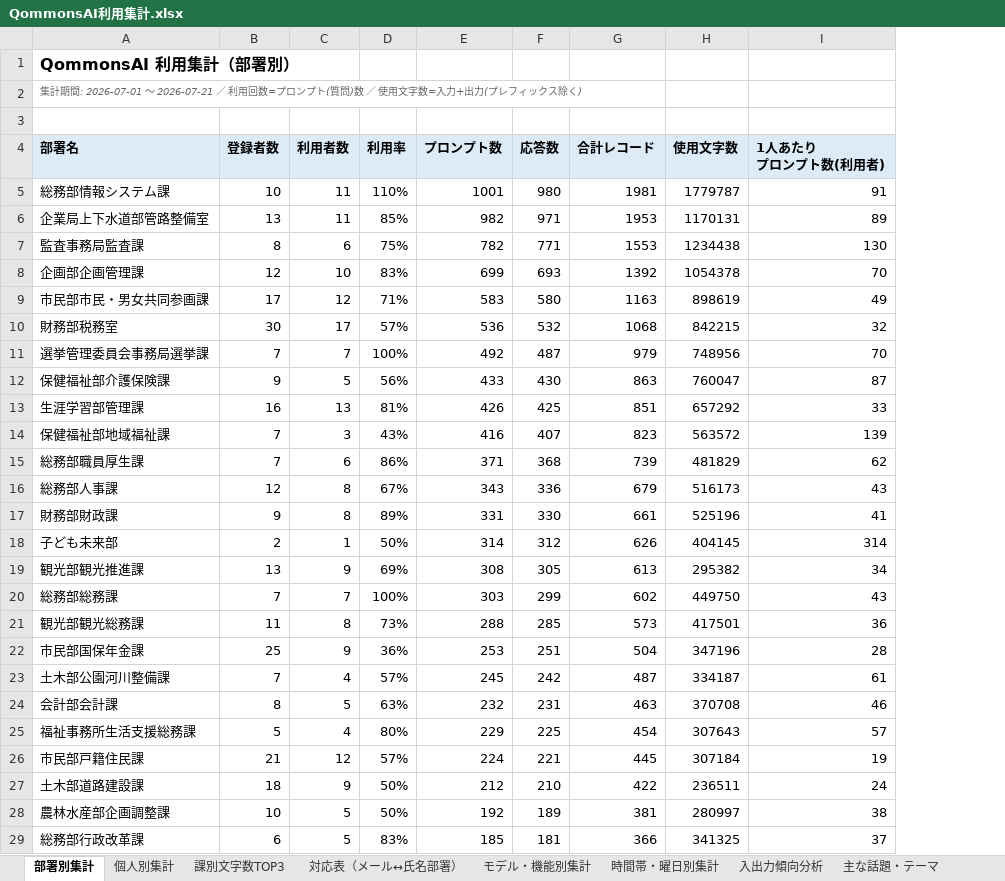
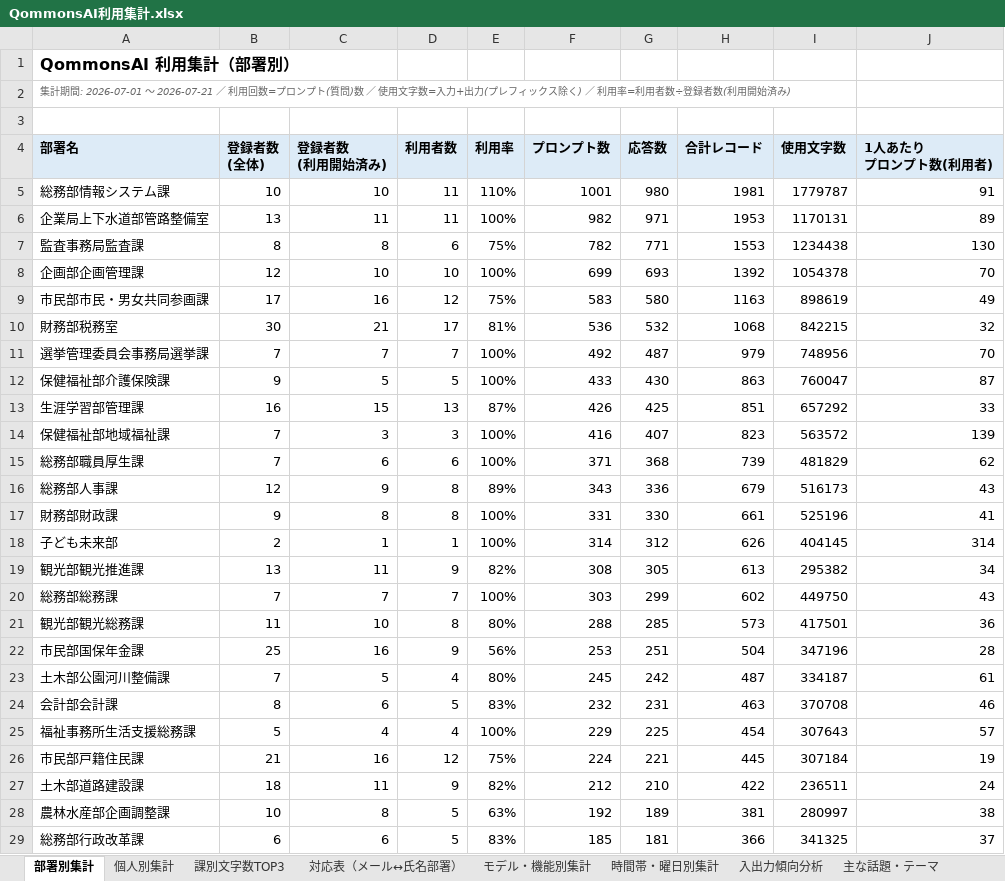
Before and after one commit to pikaring/claude-code, an Excel workbook: QommonsAI利用集計.xlsx, sheet 部署別集計, drawn as a sheet; only a part is shown; values as stored, in another font and other column widths than the file's, no borders; addresses are those after the commit; ↵ is a line break in a cell; the diff covers the shown part only; the diff names each change by its address in the sheet, - before the commit and + after, or states it on an @@ line.

```diff
--- a/QommonsAI利用集計.xlsx (sheet 部署別集計)
+++ b/QommonsAI利用集計.xlsx (sheet 部署別集計)
+column C (登録者数 (利用開始済み)), rows 5-29: 10 | 11 | 8 | 10 | 16 | 21 | 7 | 5 | 15 | 3 | 6 | 9 | 8 | 1 | 11 | 7 | 10 | 16 | 5 | 6 | 4 | 16 | 11 | 8 | 6
-A2 (部署名): …ス除く)
+A2 (部署名): …ス除く) ／ 利用率=利用者数÷登録者数(利用開始済み)
-B4: 登録者数
+B4: 登録者数 ↵ (全体)
-E6 (利用率): 85%
+E6 (利用率): 100%
-E8 (利用率): 83%
+E8 (利用率): 100%
-E9 (利用率): 71%
+E9 (利用率): 75%
-E10 (利用率): 57%
+E10 (利用率): 81%
-E12 (利用率): 56%
+E12 (利用率): 100%
-E13 (利用率): 81%
+E13 (利用率): 87%
-E14 (利用率): 43%
+E14 (利用率): 100%
-E15 (利用率): 86%
+E15 (利用率): 100%
-E16 (利用率): 67%
+E16 (利用率): 89%
-E17 (利用率): 89%
+E17 (利用率): 100%
-E18 (利用率): 50%
+E18 (利用率): 100%
-E19 (利用率): 69%
+E19 (利用率): 82%
-E21 (利用率): 73%
+E21 (利用率): 80%
-E22 (利用率): 36%
+E22 (利用率): 56%
-E23 (利用率): 57%
+E23 (利用率): 80%
-E24 (利用率): 63%
+E24 (利用率): 83%
-E25 (利用率): 80%
+E25 (利用率): 100%
-E26 (利用率): 57%
+E26 (利用率): 75%
-E27 (利用率): 50%
+E27 (利用率): 82%
-E28 (利用率): 50%
+E28 (利用率): 63%
```
Also changed, not shown: 82 edited cells elsewhere in this sheet, reports/QommonsAI利用集計_2026-07.xlsx, 2 other files.
